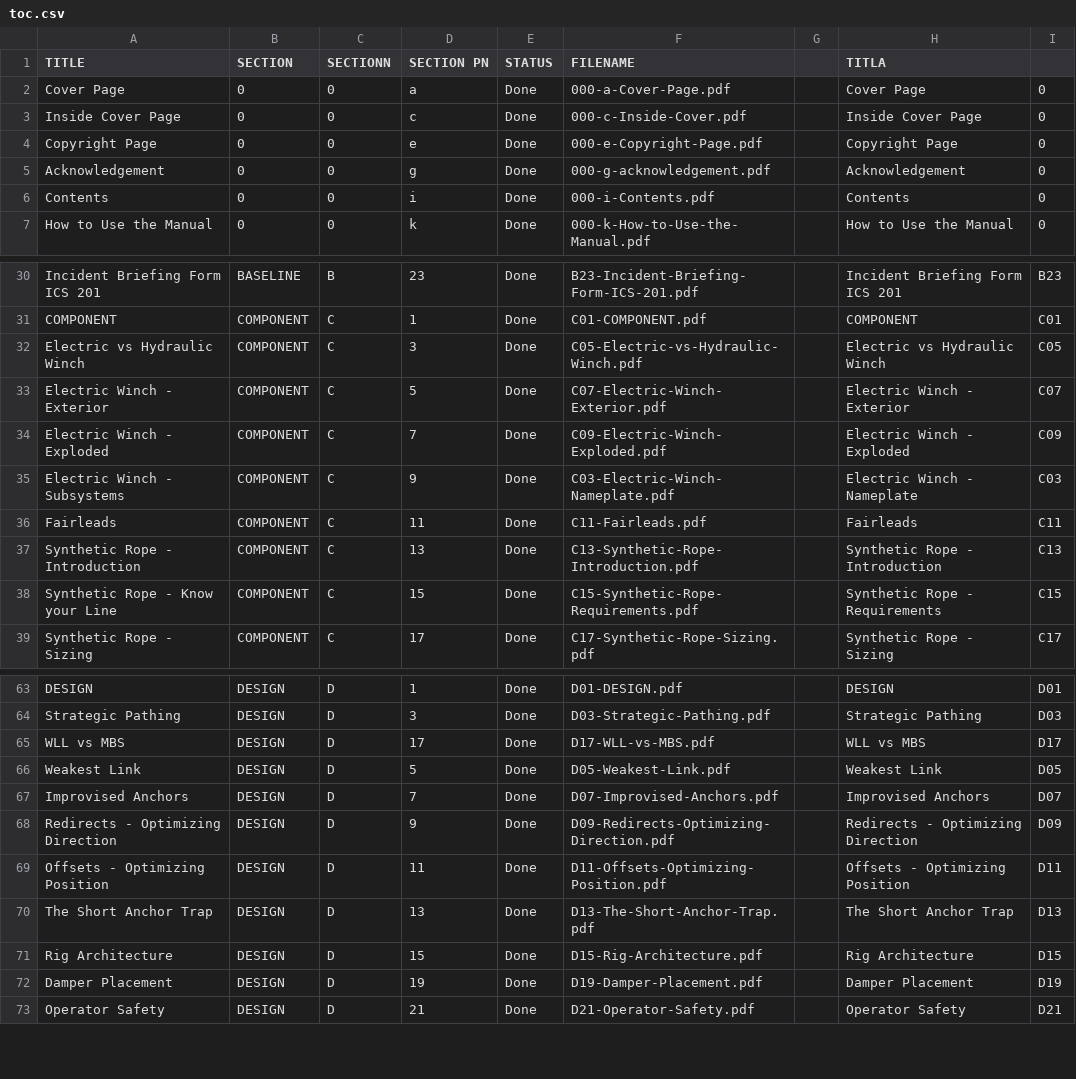
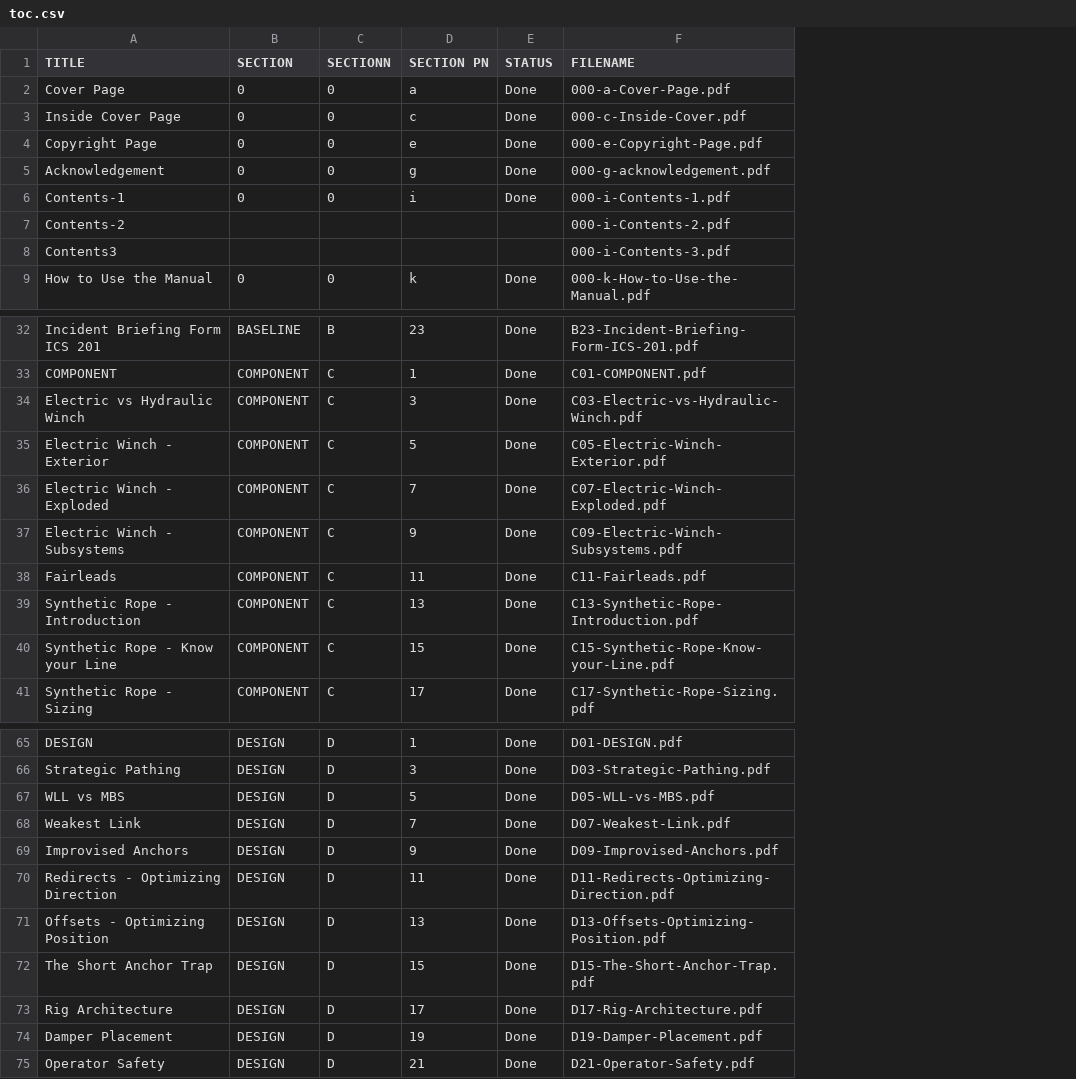
Before and after one commit to zeisys-amadhavan/glovebox-reference-manual, a CSV file: toc.csv, drawn as a sheet; only a part is shown, gaps mark what is left out; removed rows and columns are numbered as before the commit, all else as after; the diff covers the shown part only; the diff names each change by its address in the sheet, - before the commit and + after, or states it on an @@ line.

Commit message:
Add files via upload

```diff
--- a/toc.csv
+++ b/toc.csv
-column G, empty
-column H (TITLA), rows 2-7: Cover Page | Inside Cover Page | Copyright Page | Acknowledgement | Contents | How to Use the Manual; rows 30-39: Incident Briefing Form ICS 201 | COMPONENT | Electric vs Hydraulic Winch | Electric Winch - Exterior | Electric Winch - Exploded | Electric Winch - Nameplate | Fairleads | Synthetic Rope - Introduction | Synthetic Rope - Requirements | Synthetic Rope - Sizing; rows 63-73: DESIGN | Strategic Pathing | WLL vs MBS | Weakest Link | Improvised Anchors | Redirects - Optimizing Direction | Offsets - Optimizing Position | The Short Anchor Trap | Rig Architecture | Damper Placement | Operator Safety
-column I, rows 2-7: all 0; rows 30-39: B23 | C01 | C05 | C07 | C09 | C03 | C11 | C13 | C15 | C17; rows 63-73: D01 | D03 | D17 | D05 | D07 | D09 | D11 | D13 | D15 | D19 | D21
-A6 (TITLE): Contents
+A6 (TITLE): Contents-1
-F6 (FILENAME): 000-i-Contents.pdf
+F6 (FILENAME): 000-i-Contents-1.pdf
+row 7: Contents-2 |  |  |  |  | 000-i-Contents-2.pdf
+row 8: Contents3 |  |  |  |  | 000-i-Contents-3.pdf
-F34 (FILENAME): C05-Electric-vs-Hydraulic-Winch.pdf
+F34 (FILENAME): C03-Electric-vs-Hydraulic-Winch.pdf
-F35 (FILENAME): C07-Electric-Winch-Exterior.pdf
+F35 (FILENAME): C05-Electric-Winch-Exterior.pdf
-F36 (FILENAME): C09-Electric-Winch-Exploded.pdf
+F36 (FILENAME): C07-Electric-Winch-Exploded.pdf
-F37 (FILENAME): C03-Electric-Winch-Nameplate.pdf
+F37 (FILENAME): C09-Electric-Winch-Subsystems.pdf
-F40 (FILENAME): C15-Synthetic-Rope-Requirements.pdf
+F40 (FILENAME): C15-Synthetic-Rope-Know-your-Line.pdf
-D67 (SECTION PN): 17
+D67 (SECTION PN): 5
-F67 (FILENAME): D17-WLL-vs-MBS.pdf
+F67 (FILENAME): D05-WLL-vs-MBS.pdf
-D68 (SECTION PN): 5
+D68 (SECTION PN): 7
-F68 (FILENAME): D05-Weakest-Link.pdf
+F68 (FILENAME): D07-Weakest-Link.pdf
-D69 (SECTION PN): 7
+D69 (SECTION PN): 9
-F69 (FILENAME): D07-Improvised-Anchors.pdf
+F69 (FILENAME): D09-Improvised-Anchors.pdf
-D70 (SECTION PN): 9
+D70 (SECTION PN): 11
-F70 (FILENAME): D09-Redirects-Optimizing-Direction.pdf
+F70 (FILENAME): D11-Redirects-Optimizing-Direction.pdf
-D71 (SECTION PN): 11
+D71 (SECTION PN): 13
-F71 (FILENAME): D11-Offsets-Optimizing-Position.pdf
+F71 (FILENAME): D13-Offsets-Optimizing-Position.pdf
-D72 (SECTION PN): 13
+D72 (SECTION PN): 15
-F72 (FILENAME): D13-The-Short-Anchor-Trap.pdf
+F72 (FILENAME): D15-The-Short-Anchor-Trap.pdf
-D73 (SECTION PN): 15
+D73 (SECTION PN): 17
-F73 (FILENAME): D15-Rig-Architecture.pdf
+F73 (FILENAME): D17-Rig-Architecture.pdf
```
Also changed, not shown: 1 edited cell elsewhere in this file.
